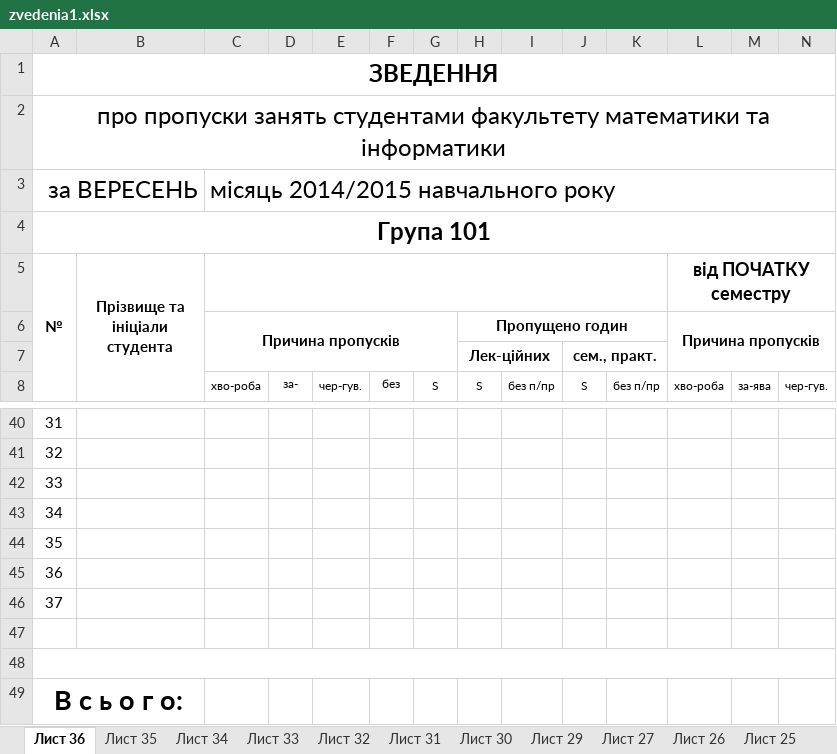
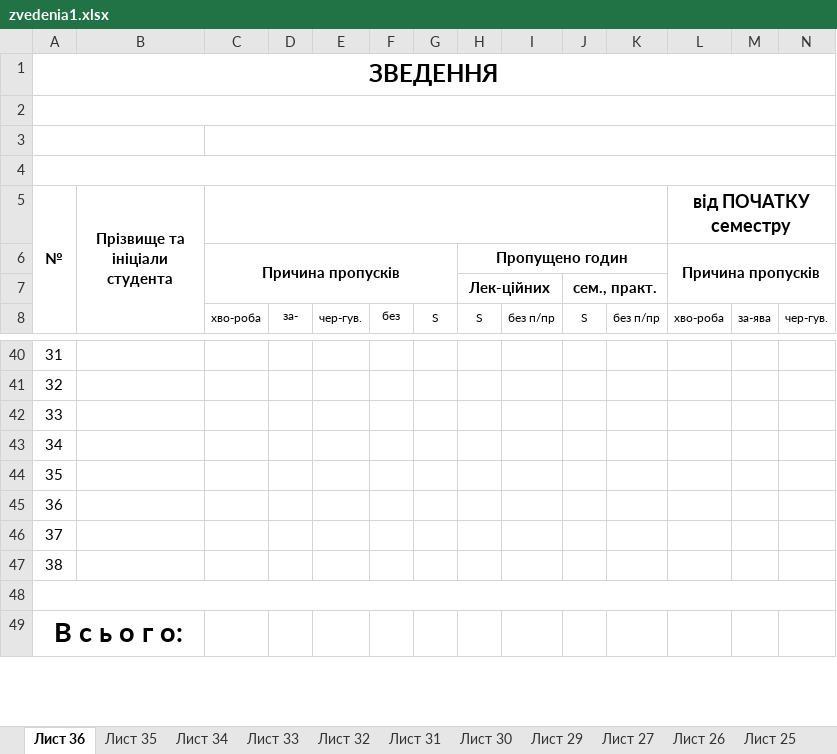
Before and after one commit to hrustuna-iluk/diploma, an Excel workbook: reporting/excel_generator/templates/zvedenia1.xlsx, sheet Лист 36, drawn as a sheet; only a part is shown, gaps mark what is left out; values as stored, in another font and other column widths than the file's, no borders; rows hold the shown columns only; the diff names each change by its address in the sheet, - before the commit and + after, or states it on an @@ line.

```diff
--- a/reporting/excel_generator/templates/zvedenia1.xlsx (sheet Лист 36)
+++ b/reporting/excel_generator/templates/zvedenia1.xlsx (sheet Лист 36)
-A2 (№): про пропуски занять студентами факультету математики та інформатики
+A2 (№): (empty)
-row 3: за ВЕРЕСЕНЬ |  | місяць 2014/2015 навчального року
+row 3: (empty)
-A4 (№): Група 101
+A4 (№): (empty)
-A47 (№): (empty)
+A47 (№): 38
```
Also changed, not shown: reporting/excel_generator/templates/zvedenia2.xlsx, 8 other files.
